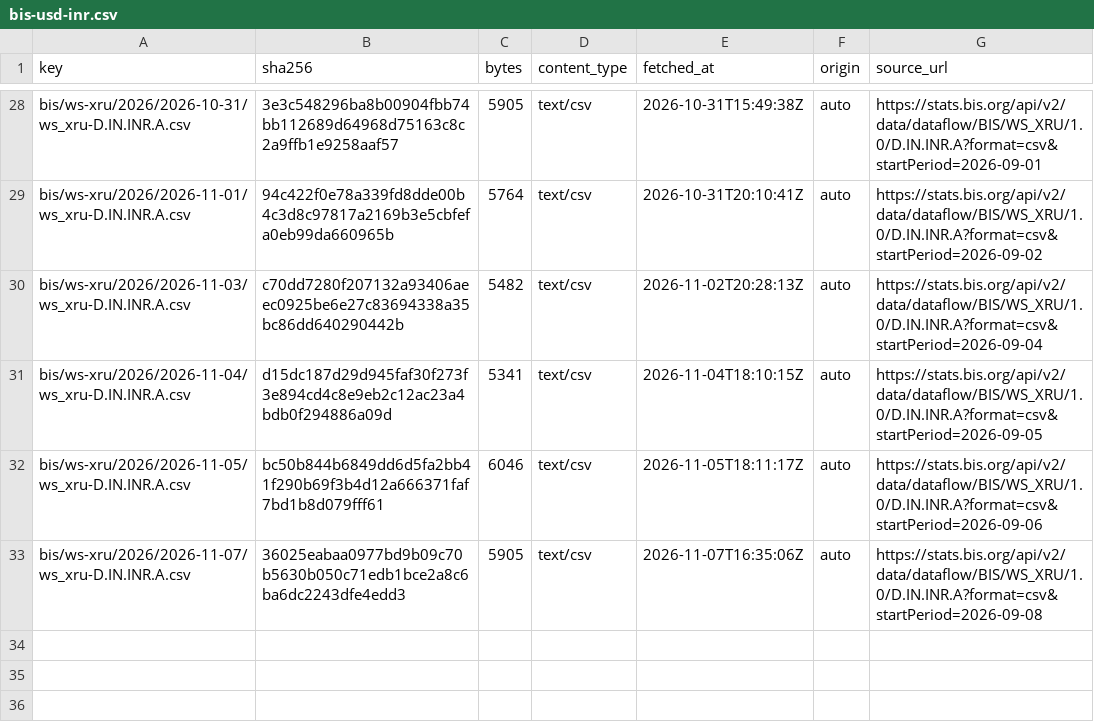
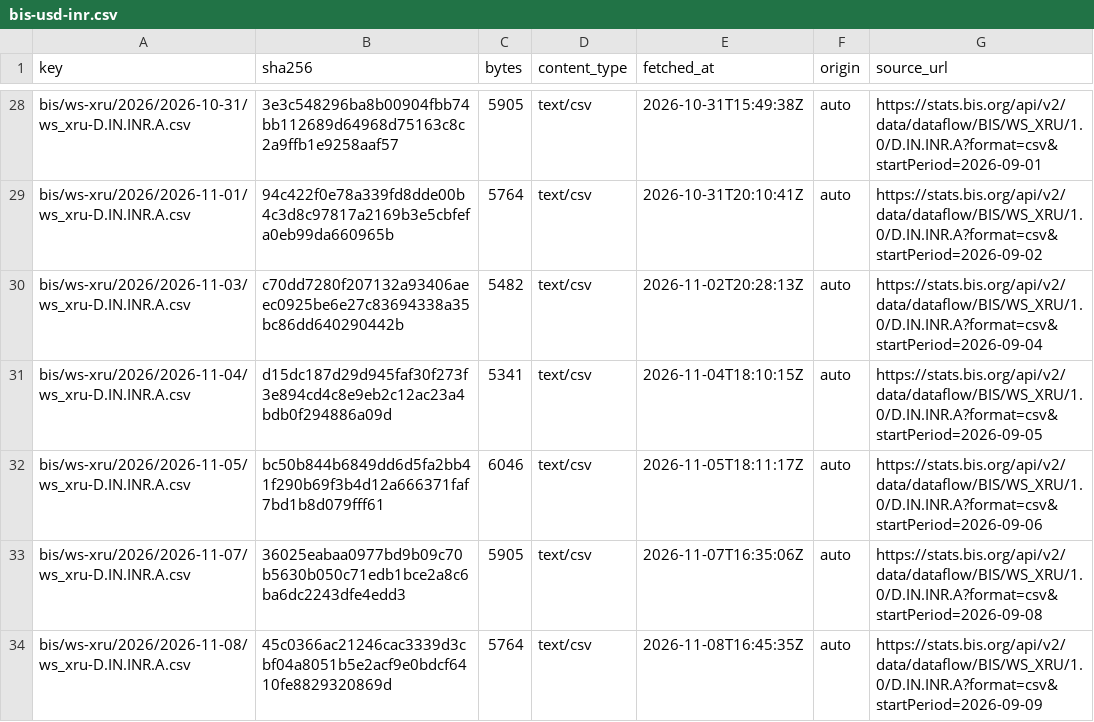
Before and after one commit to xfina-dev/xfina-data, a CSV file: v1/manifests/bis-usd-inr.csv, drawn as a sheet; only a part is shown, gaps mark what is left out; the diff names each change by its address in the sheet, - before the commit and + after, or states it on an @@ line.

```diff
--- a/v1/manifests/bis-usd-inr.csv
+++ b/v1/manifests/bis-usd-inr.csv
+row 34: bis/ws-xru/2026/2026-11-08/ws_xru-D.IN.INR.A.csv | 45c0366ac21246cac3339d3cbf04a8051b5e2acf9e0bdcf6410fe8829320869d | 5764 | text/csv | 2026-11-08T16:45:35Z | auto | https://stats.bis.org/api/v2/data/dataflow/BIS/WS_XRU/1.0/D.IN.INR.A?format=csv&startPeriod=2026-09-09
```
Also changed, not shown: 1 other file.
